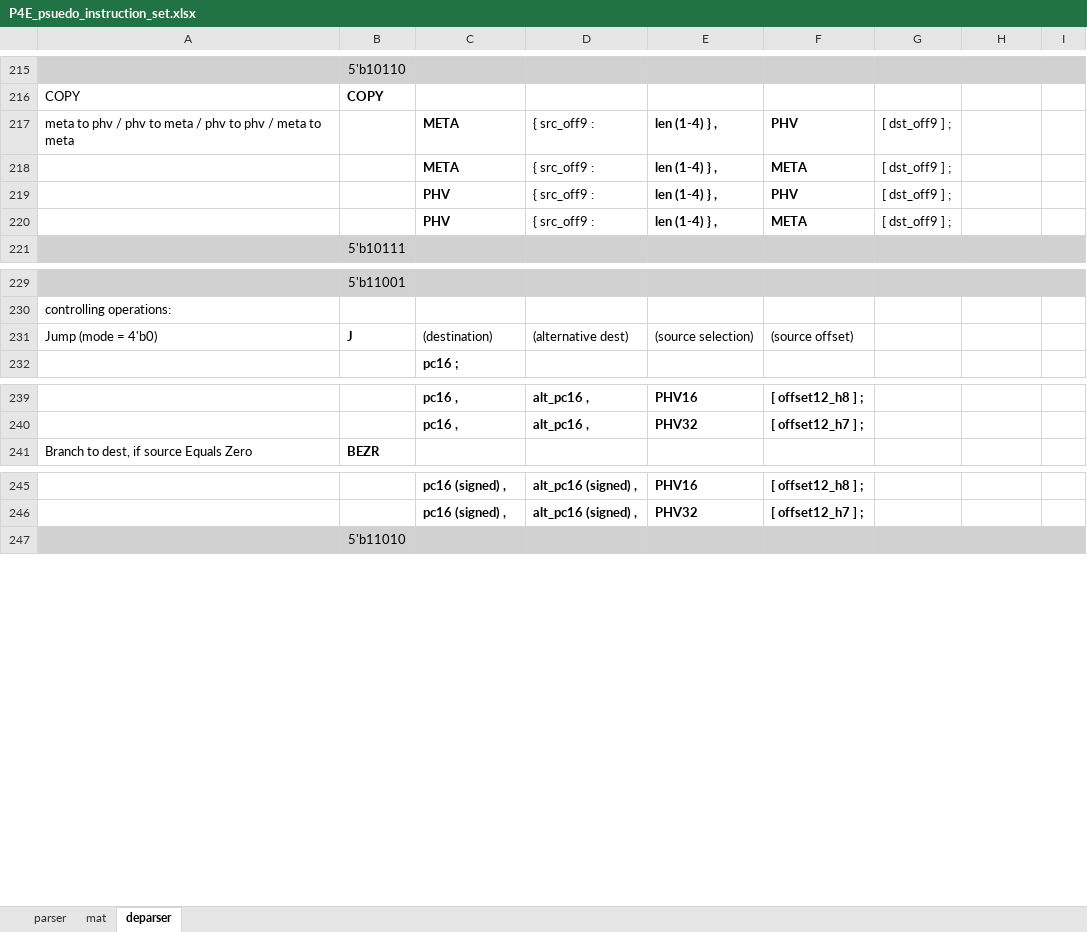
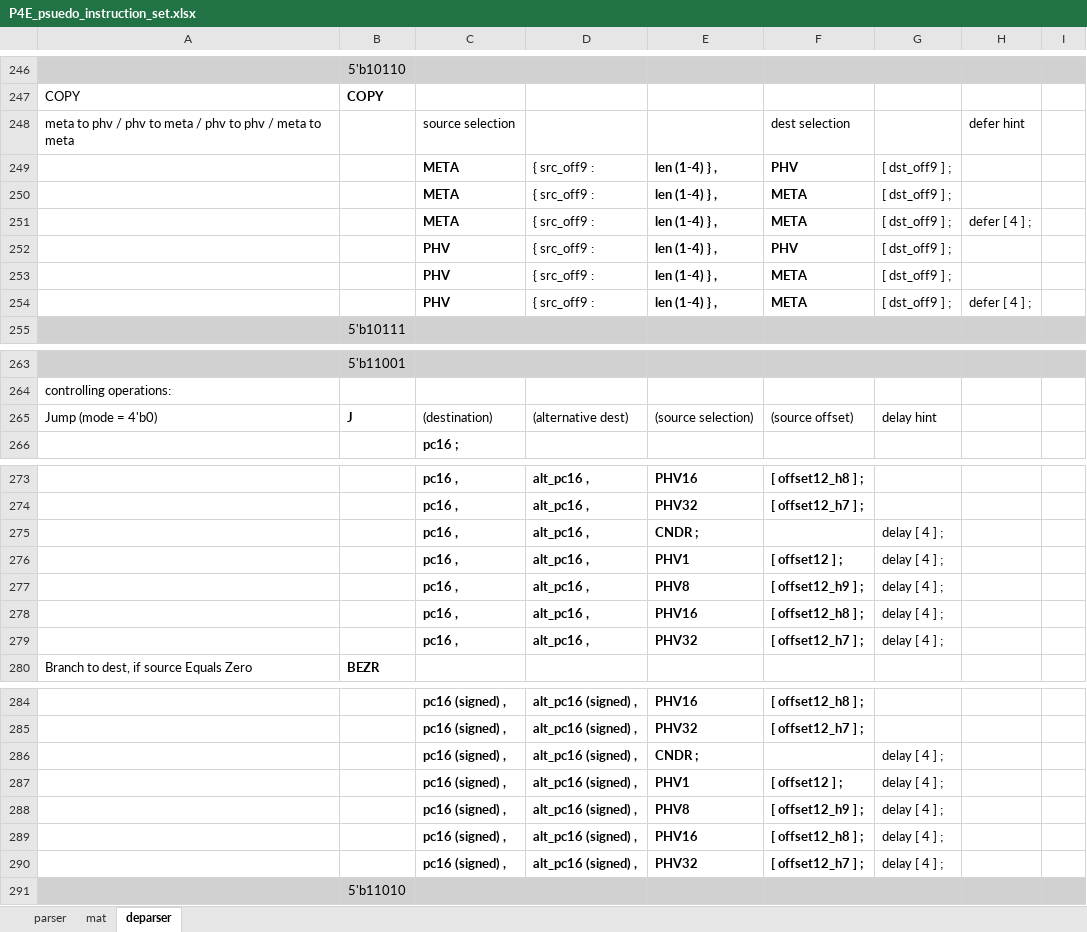
Before and after one commit to cityfarmer2017/P4EngineAssembler, an Excel workbook: P4E_psuedo_instruction_set.xlsx, sheet deparser, drawn as a sheet; only a part is shown, gaps mark what is left out; values as stored, in another font and other column widths than the file's, no borders; addresses are those after the commit; the diff covers the shown part only; the diff names each change by its address in the sheet, - before the commit and + after, or states it on an @@ line.

Commit message:
add soft delay and / or defer hint for part of the instructions

```diff
--- a/P4E_psuedo_instruction_set.xlsx (sheet deparser)
+++ b/P4E_psuedo_instruction_set.xlsx (sheet deparser)
+row 248: meta to phv / phv to meta / phv to phv / meta to meta |  | source selection |  |  | dest selection |  | defer hint
-A249: meta to phv / phv to meta / phv to phv / meta to meta
+A249: (empty)
+row 251:  |  | META | { src_off9 : | len (1-4) } , | META | [ dst_off9 ] ; | defer [ 4 ] ;
+row 254:  |  | PHV | { src_off9 : | len (1-4) } , | META | [ dst_off9 ] ; | defer [ 4 ] ;
-G265: (empty)
+G265: delay hint
+row 275:  |  | pc16 , | alt_pc16 , | CNDR ; |  | delay [ 4 ] ;
+row 276:  |  | pc16 , | alt_pc16 , | PHV1 | [ offset12 ] ; | delay [ 4 ] ;
+row 277:  |  | pc16 , | alt_pc16 , | PHV8 | [ offset12_h9 ] ; | delay [ 4 ] ;
+row 278:  |  | pc16 , | alt_pc16 , | PHV16 | [ offset12_h8 ] ; | delay [ 4 ] ;
+row 279:  |  | pc16 , | alt_pc16 , | PHV32 | [ offset12_h7 ] ; | delay [ 4 ] ;
+row 286:  |  | pc16 (signed) , | alt_pc16 (signed) , | CNDR ; |  | delay [ 4 ] ;
+row 287:  |  | pc16 (signed) , | alt_pc16 (signed) , | PHV1 | [ offset12 ] ; | delay [ 4 ] ;
+row 288:  |  | pc16 (signed) , | alt_pc16 (signed) , | PHV8 | [ offset12_h9 ] ; | delay [ 4 ] ;
+row 289:  |  | pc16 (signed) , | alt_pc16 (signed) , | PHV16 | [ offset12_h8 ] ; | delay [ 4 ] ;
+row 290:  |  | pc16 (signed) , | alt_pc16 (signed) , | PHV32 | [ offset12_h7 ] ; | delay [ 4 ] ;
```
Also changed, not shown: 34 added rows, 3 removed rows, 10 edited cells and merged cells elsewhere in this sheet, sheet parser, 7 other files.
